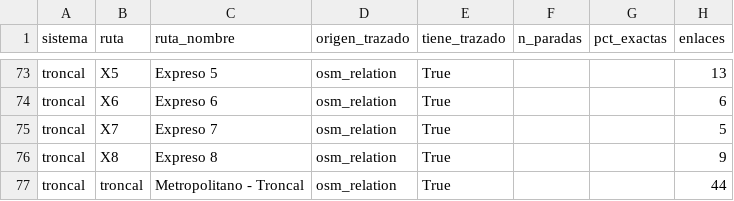
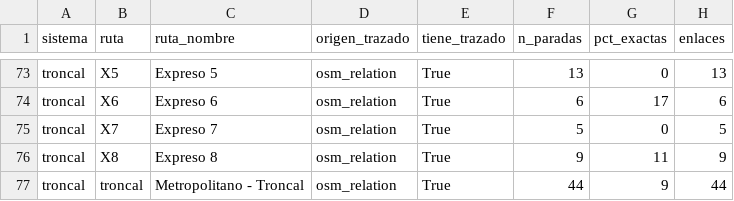
Before and after one commit to EV081/DPD_project, a CSV file: deliveries/week10/export/rutas.csv, drawn as a sheet; only a part is shown, gaps mark what is left out; the diff covers the shown part only; the diff names each change by its address in the sheet, - before the commit and + after, or states it on an @@ line.

```diff
--- a/deliveries/week10/export/rutas.csv
+++ b/deliveries/week10/export/rutas.csv
-F73 (n_paradas): (empty)
+F73 (n_paradas): 13
-G73 (pct_exactas): (empty)
+G73 (pct_exactas): 0
-F74 (n_paradas): (empty)
+F74 (n_paradas): 6
-G74 (pct_exactas): (empty)
+G74 (pct_exactas): 17
-F75 (n_paradas): (empty)
+F75 (n_paradas): 5
-G75 (pct_exactas): (empty)
+G75 (pct_exactas): 0
-F76 (n_paradas): (empty)
+F76 (n_paradas): 9
-G76 (pct_exactas): (empty)
+G76 (pct_exactas): 11
-F77 (n_paradas): (empty)
+F77 (n_paradas): 44
-G77 (pct_exactas): (empty)
+G77 (pct_exactas): 9
```
Also changed, not shown: 101 edited cells elsewhere in this file, 7 other files.
